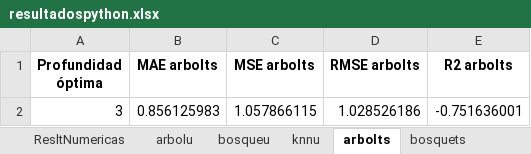
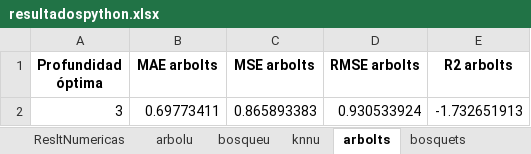
Before and after one commit to paco-da/utilidad_clinica_ml, an Excel workbook: resultadospython.xlsx, sheet arbolts, drawn as a sheet; values as stored, in another font and other column widths than the file's, no borders; removed rows and columns are numbered as before the commit, all else as after; the diff names each change by its address in the sheet, - before the commit and + after, or states it on an @@ line.

```diff
--- a/resultadospython.xlsx (sheet arbolts)
+++ b/resultadospython.xlsx (sheet arbolts)
-row 2: 3 | 0.856125983 | 1.057866115 | 1.028526186 | -0.751636001
+row 2: 3 | 0.69773411 | 0.865893383 | 0.930533924 | -1.732651913
```
Also changed, not shown: sheet knnts, sheet bosquets, datos.xlsx, 1 other file.
